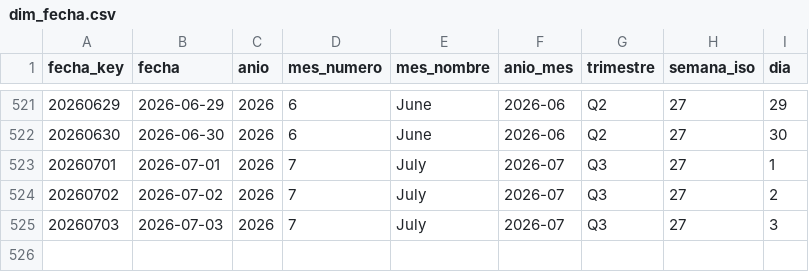
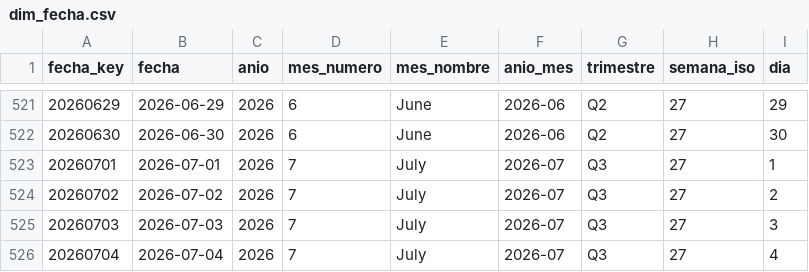
Before and after one commit to sgarzong/grupasa, a CSV file: data/powerbi/dim_fecha.csv, drawn as a sheet; only a part is shown, gaps mark what is left out.

```diff
--- a/data/powerbi/dim_fecha.csv
+++ b/data/powerbi/dim_fecha.csv
@@ -525 +525,2 @@ fecha_key,fecha,anio,mes_numero,mes_nombre,anio_mes,trimestre,semana_iso,dia
 20260703,2026-07-03,2026,7,July,2026-07,Q3,27,3
+20260704,2026-07-04,2026,7,July,2026-07,Q3,27,4
```
Also changed, not shown: data/curated/contenedores_actual.csv, data/history/asignacion_plan_grupasa.csv, 6 other files.
